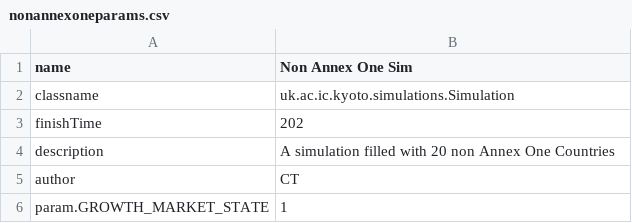
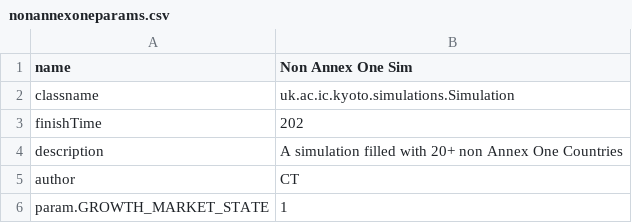
Before and after one commit to kyotoprotocol/KyotoUI, a CSV file: admin/csv/nonannexoneparams.csv, drawn as a sheet; only a part is shown.

```diff
--- a/admin/csv/nonannexoneparams.csv
+++ b/admin/csv/nonannexoneparams.csv
@@ -3,3 +3,3 @@ classname,uk.ac.ic.kyoto.simulations.Simulation
 finishTime,202
-description,A simulation filled with 20 non Annex One Countries
+description,A simulation filled with 20+ non Annex One Countries
 author,CT
```
Also changed, not shown: admin/csv/nonannexonesim.csv.
